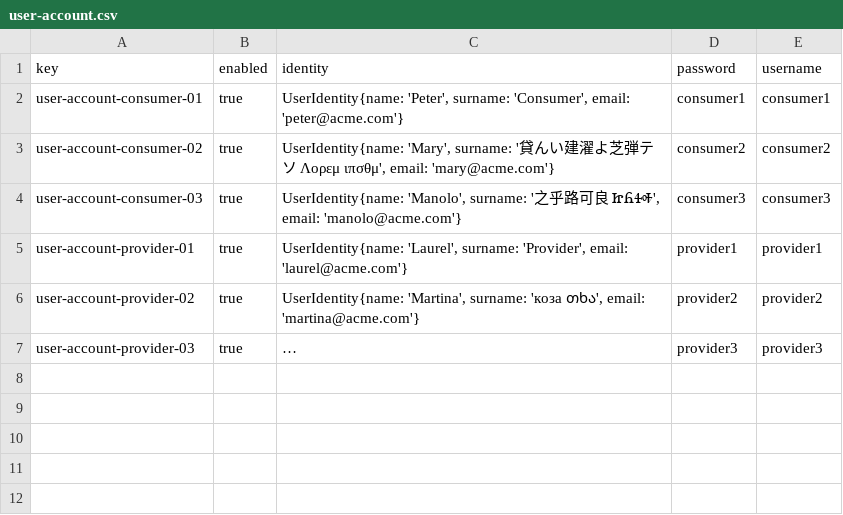
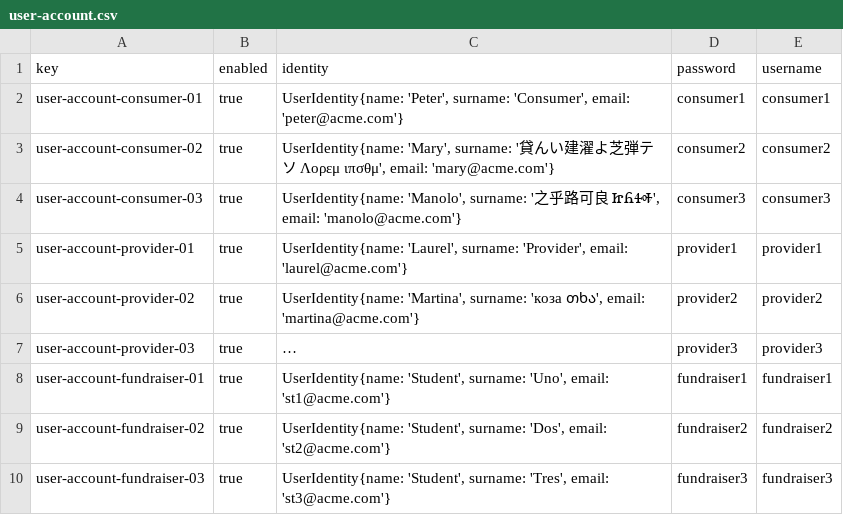
Before and after one commit to ivafrurai/Acme-Starters-C, a CSV file: src/main/resources/WEB-INF/data/sample/batch-01/user-account.csv, drawn as a sheet; long unchanged cells end in …; the diff names each change by its address in the sheet, - before the commit and + after, or states it on an @@ line.

Commit message:
User Account sample added

```diff
--- a/src/main/resources/WEB-INF/data/sample/batch-01/user-account.csv
+++ b/src/main/resources/WEB-INF/data/sample/batch-01/user-account.csv
+row 8: user-account-fundraiser-01 | true | UserIdentity{name: 'Student', surname: 'Uno', email: 'st1@acme.com'} | fundraiser1 | fundraiser1
+row 9: user-account-fundraiser-02 | true | UserIdentity{name: 'Student', surname: 'Dos', email: 'st2@acme.com'} | fundraiser2 | fundraiser2
+row 10: user-account-fundraiser-03 | true | UserIdentity{name: 'Student', surname: 'Tres', email: 'st3@acme.com'} | fundraiser3 | fundraiser3
```
